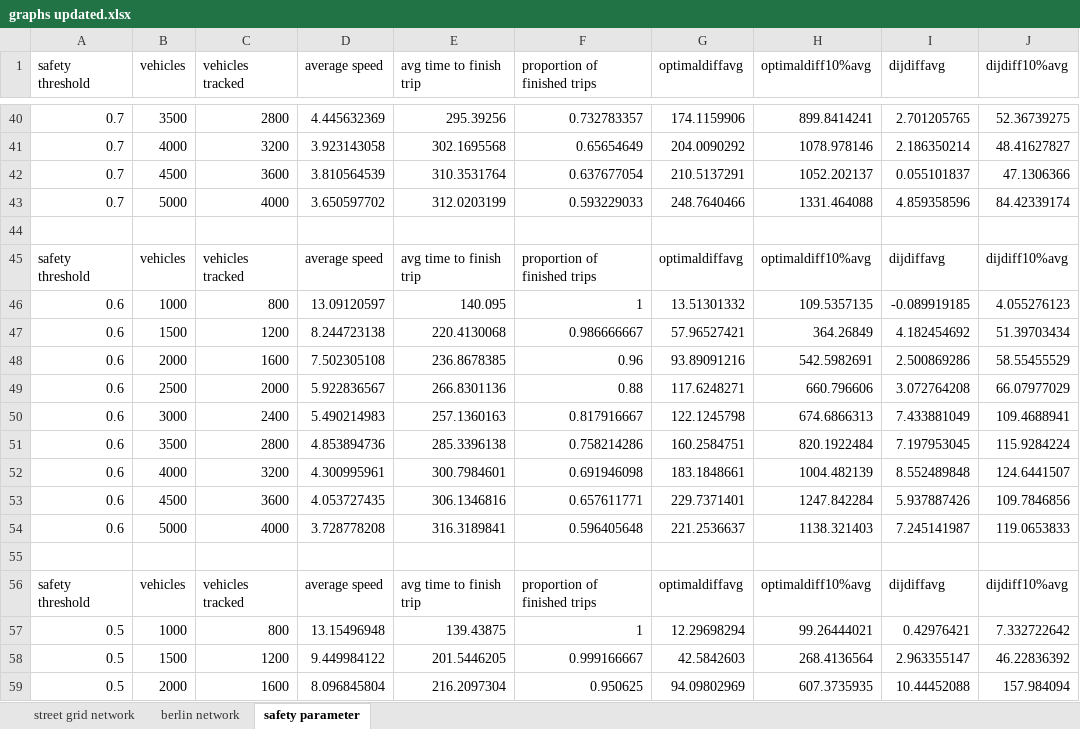
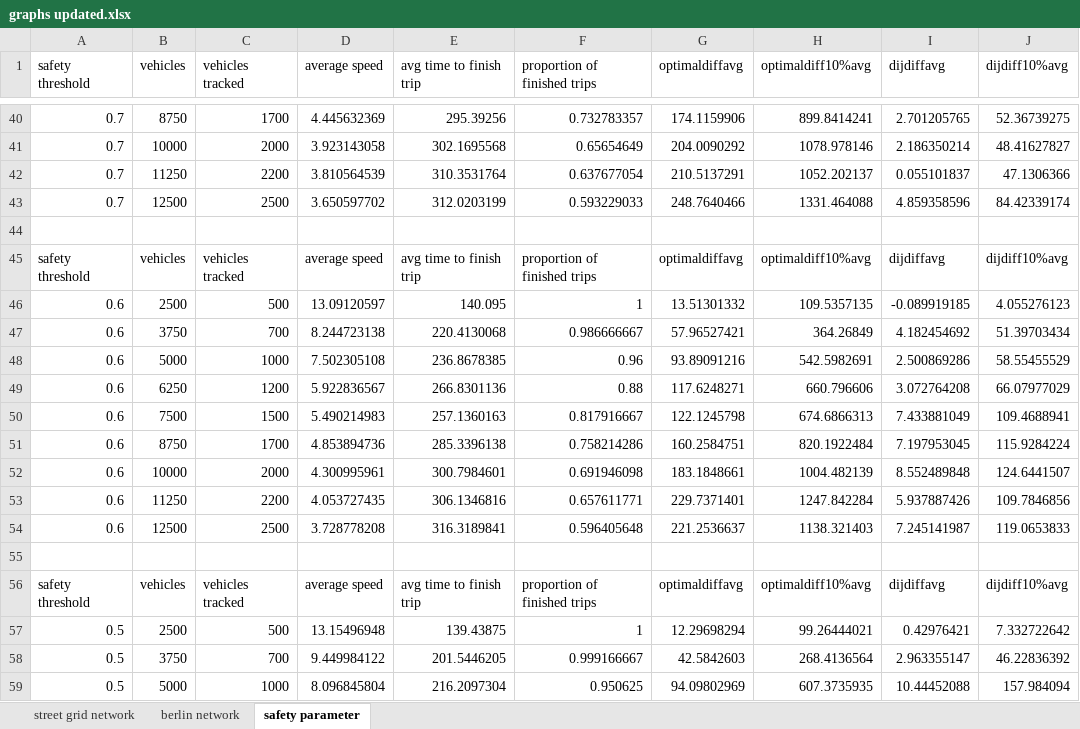
Before and after one commit to RemiDuneau/Fair-Vehicle-Routing, an Excel workbook: graphs updated.xlsx, sheet safety parameter, drawn as a sheet; only a part is shown, gaps mark what is left out; values as stored, in another font and other column widths than the file's, no borders; charts and pictures not drawn; the diff covers the shown part only; the diff names each change by its address in the sheet, - before the commit and + after, or states it on an @@ line.

```diff
--- a/graphs updated.xlsx (sheet safety parameter)
+++ b/graphs updated.xlsx (sheet safety parameter)
-B40 (vehicles): 3500
+B40 (vehicles): 8750
-C40 (vehicles tracked): 2800
+C40 (vehicles tracked): 1700
-B41 (vehicles): 4000
+B41 (vehicles): 10000
-C41 (vehicles tracked): 3200
+C41 (vehicles tracked): 2000
-B42 (vehicles): 4500
+B42 (vehicles): 11250
-C42 (vehicles tracked): 3600
+C42 (vehicles tracked): 2200
-B43 (vehicles): 5000
+B43 (vehicles): 12500
-C43 (vehicles tracked): 4000
+C43 (vehicles tracked): 2500
-B46 (vehicles): 1000
+B46 (vehicles): 2500
-C46 (vehicles tracked): 800
+C46 (vehicles tracked): 500
-B47 (vehicles): 1500
+B47 (vehicles): 3750
-C47 (vehicles tracked): 1200
+C47 (vehicles tracked): 700
-B48 (vehicles): 2000
+B48 (vehicles): 5000
-C48 (vehicles tracked): 1600
+C48 (vehicles tracked): 1000
-B49 (vehicles): 2500
+B49 (vehicles): 6250
-C49 (vehicles tracked): 2000
+C49 (vehicles tracked): 1200
-B50 (vehicles): 3000
+B50 (vehicles): 7500
-C50 (vehicles tracked): 2400
+C50 (vehicles tracked): 1500
-B51 (vehicles): 3500
+B51 (vehicles): 8750
-C51 (vehicles tracked): 2800
+C51 (vehicles tracked): 1700
-B52 (vehicles): 4000
+B52 (vehicles): 10000
-C52 (vehicles tracked): 3200
+C52 (vehicles tracked): 2000
-B53 (vehicles): 4500
+B53 (vehicles): 11250
-C53 (vehicles tracked): 3600
+C53 (vehicles tracked): 2200
-B54 (vehicles): 5000
+B54 (vehicles): 12500
-C54 (vehicles tracked): 4000
+C54 (vehicles tracked): 2500
-B57 (vehicles): 1000
+B57 (vehicles): 2500
-C57 (vehicles tracked): 800
+C57 (vehicles tracked): 500
-B58 (vehicles): 1500
+B58 (vehicles): 3750
-C58 (vehicles tracked): 1200
+C58 (vehicles tracked): 700
-B59 (vehicles): 2000
+B59 (vehicles): 5000
-C59 (vehicles tracked): 1600
+C59 (vehicles tracked): 1000
```
Also changed, not shown: 6 added rows, 6 removed rows and 154 edited cells elsewhere in this sheet, charts or pictures, 3 other files.
